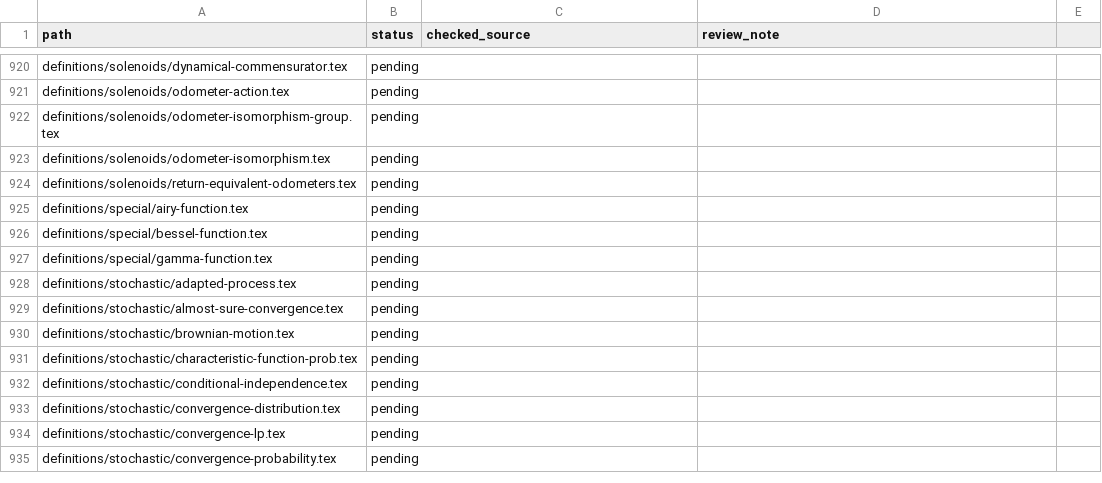
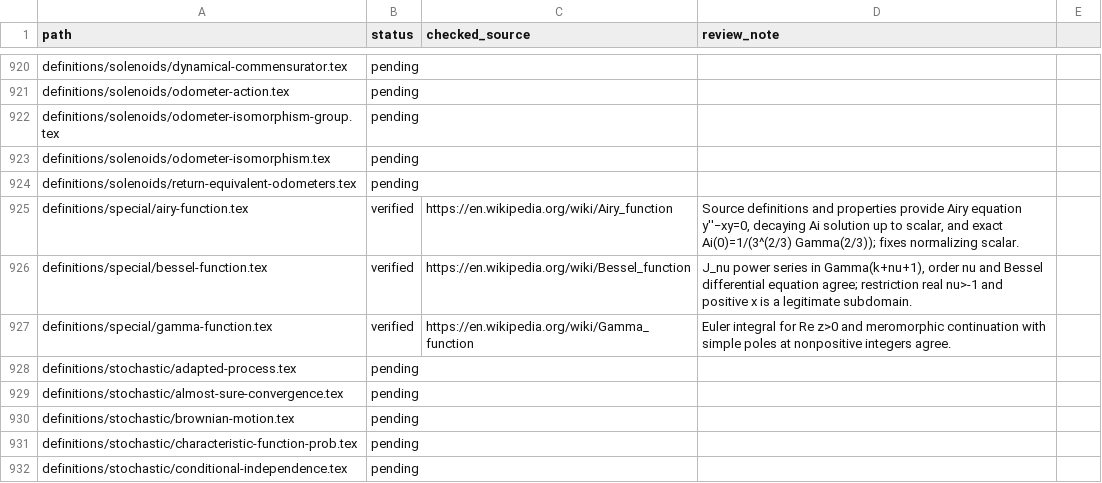
Before and after one commit to Zengez/mathDef, a CSV file: CITATION_AUDIT.csv, drawn as a sheet; only a part is shown, gaps mark what is left out; the shorter side is filled out with more unchanged rows.

Commit message:
Citation verification CV54: complete Airy, Bessel, and Gamma source checks

```diff
--- a/CITATION_AUDIT.csv
+++ b/CITATION_AUDIT.csv
@@ -924,5 +924,5 @@ definitions/solenoids/odometer-isomorphism.tex,pending,,
 definitions/solenoids/return-equivalent-odometers.tex,pending,,
-definitions/special/airy-function.tex,pending,,
-definitions/special/bessel-function.tex,pending,,
-definitions/special/gamma-function.tex,pending,,
+definitions/special/airy-function.tex,verified,"https://en.wikipedia.org/wiki/Airy_function","Source definitions and properties provide Airy equation y''−xy=0, decaying Ai solution up to scalar, and exact Ai(0)=1/(3^(2/3) Gamma(2/3)); fixes normalizing scalar."
+definitions/special/bessel-function.tex,verified,"https://en.wikipedia.org/wiki/Bessel_function","J_nu power series in Gamma(k+nu+1), order nu and Bessel differential equation agree; restriction real nu>-1 and positive x is a legitimate subdomain."
+definitions/special/gamma-function.tex,verified,"https://en.wikipedia.org/wiki/Gamma_function","Euler integral for Re z>0 and meromorphic continuation with simple poles at nonpositive integers agree."
 definitions/stochastic/adapted-process.tex,pending,,
```
